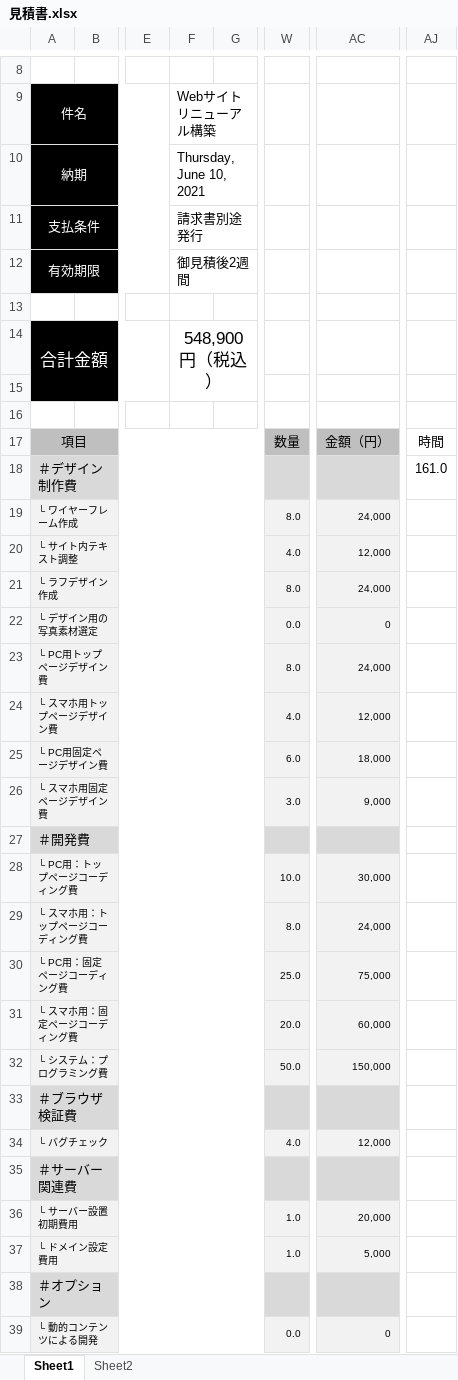
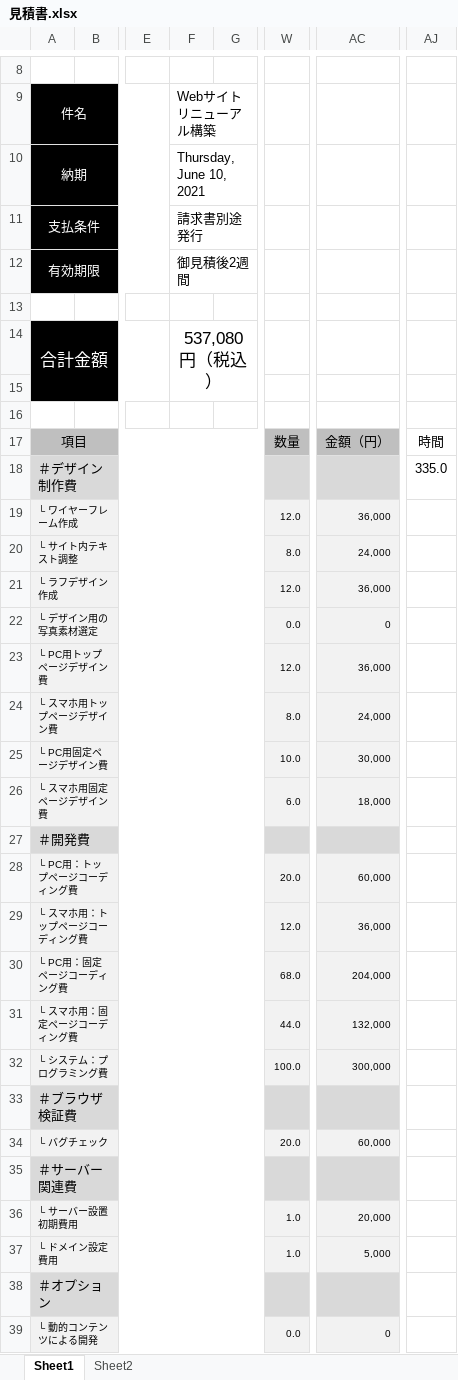
Before and after one commit to genkiasai/aesthetic1, an Excel workbook: 見積書.xlsx, sheet Sheet1, drawn as a sheet; only a part is shown, gaps mark what is left out; values as stored, in another font and other column widths than the file's, no borders; the diff covers the shown part only; the diff names each change by its address in the sheet, - before the commit and + after, or states it on an @@ line.

```diff
--- a/見積書.xlsx (sheet Sheet1)
+++ b/見積書.xlsx (sheet Sheet1)
-F14: 548,900円（税込）
+F14: 537,080円（税込）
-AJ18: 161.0
+AJ18: 335.0
-W19: 8.0
+W19: 12.0
-AC19: 24,000
+AC19: 36,000
-W20: 4.0
+W20: 8.0
-AC20: 12,000
+AC20: 24,000
-W21: 8.0
+W21: 12.0
-AC21: 24,000
+AC21: 36,000
-W23: 8.0
+W23: 12.0
-AC23: 24,000
+AC23: 36,000
-W24: 4.0
+W24: 8.0
-AC24: 12,000
+AC24: 24,000
-W25: 6.0
+W25: 10.0
-AC25: 18,000
+AC25: 30,000
-W26: 3.0
+W26: 6.0
-AC26: 9,000
+AC26: 18,000
-W28: 10.0
+W28: 20.0
-AC28: 30,000
+AC28: 60,000
-W29: 8.0
+W29: 12.0
-AC29: 24,000
+AC29: 36,000
-W30: 25.0
+W30: 68.0
-AC30: 75,000
+AC30: 204,000
-W31: 20.0
+W31: 44.0
-AC31: 60,000
+AC31: 132,000
-W32: 50.0
+W32: 100.0
-AC32: 150,000
+AC32: 300,000
-W34: 4.0
+W34: 20.0
-AC34: 12,000
+AC34: 60,000
```
Also changed, not shown: 4 edited cells elsewhere in this sheet, 工数.xlsx.
